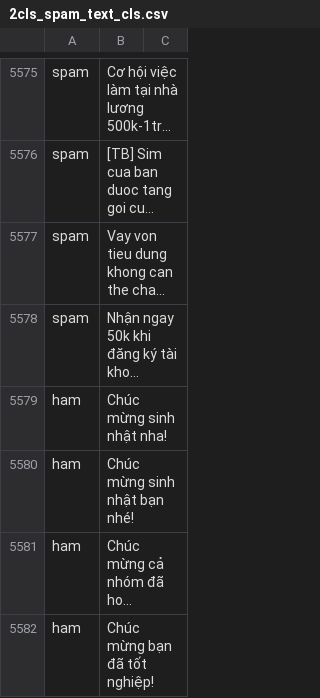
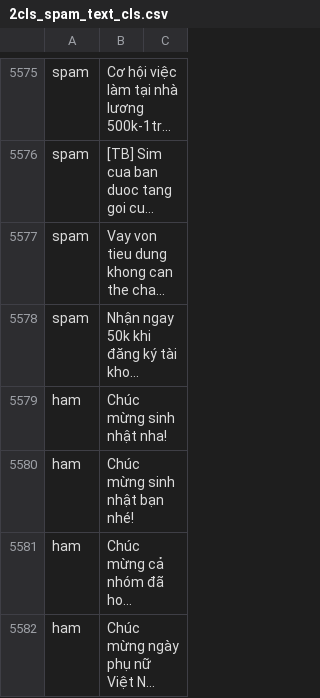
Before and after one commit to huynhyen255/DOANCHUYENNGANH, a CSV file: 2cls_spam_text_cls.csv, drawn as a sheet; only a part is shown, gaps mark what is left out; the shorter side is filled out with more unchanged rows; long unchanged cells end in …; the diff covers the shown part only; the diff names each change by its address in the sheet, - before the commit and + after, or states it on an @@ line.

Commit message:
Update 2cls_spam_text_cls.csv

```diff
--- a/2cls_spam_text_cls.csv
+++ b/2cls_spam_text_cls.csv
-row 5582: ham | Chúc mừng bạn đã tốt nghiệp!
```
Also changed, not shown: 1 removed row and 3 edited cells elsewhere in this file.
